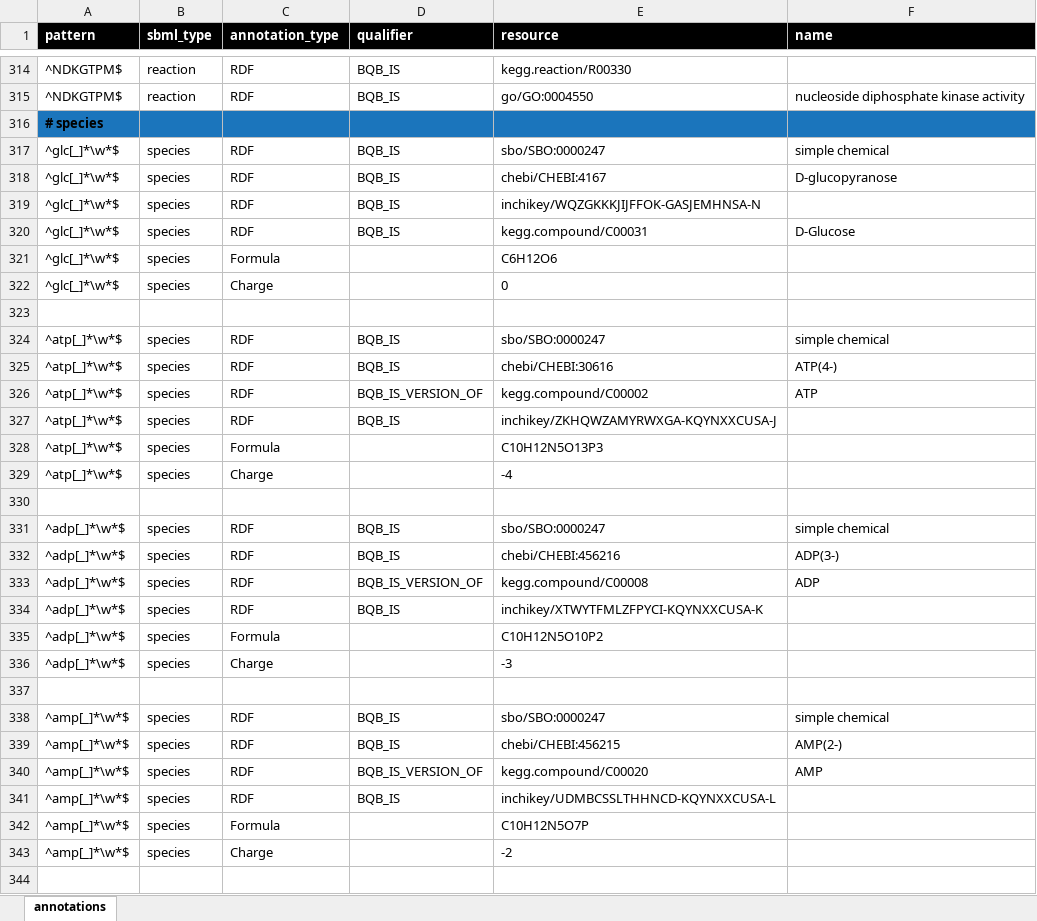
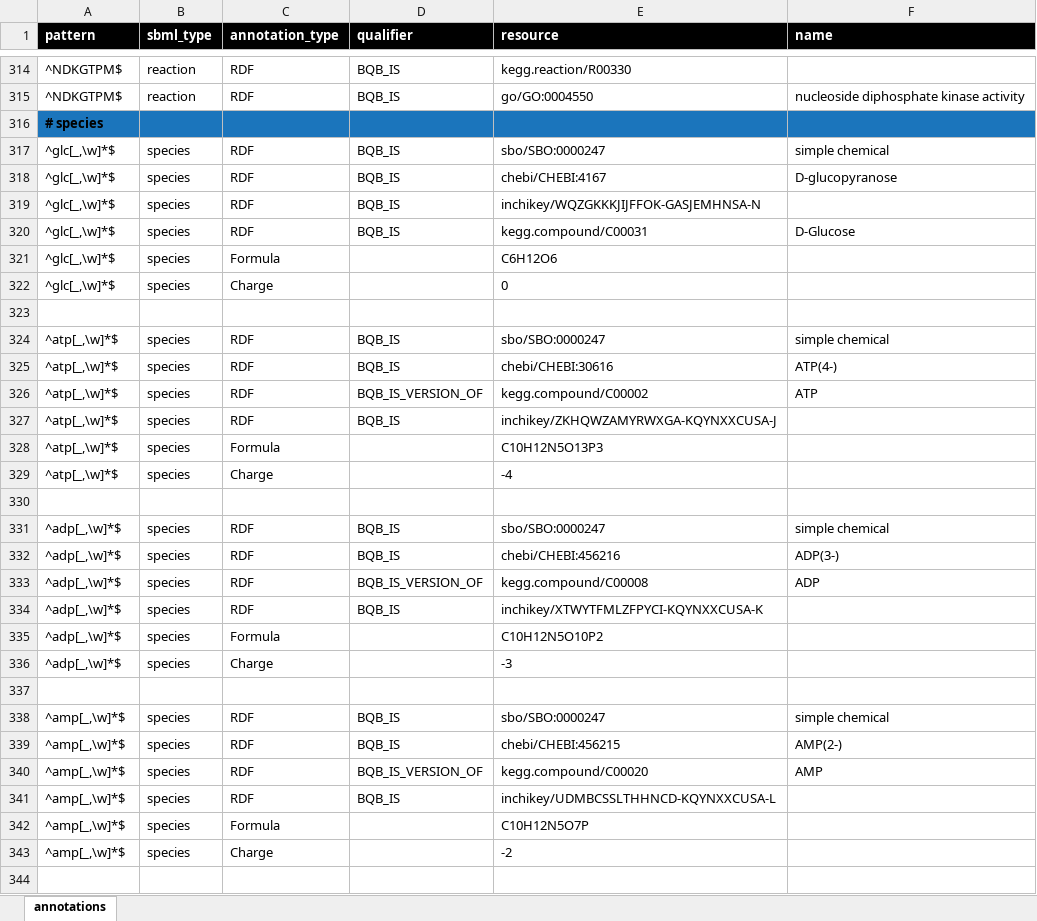
Before and after one commit to matthiaskoenig/exsimo, an Excel workbook: pyexsimo/model/liver_glucose_annotations.xlsx, sheet annotations, drawn as a sheet; only a part is shown, gaps mark what is left out; values as stored, in another font and other column widths than the file's, no borders; the diff covers the shown part only; the diff names each change by its address in the sheet, - before the commit and + after, or states it on an @@ line.

Commit message:
working on model visualization

```diff
--- a/pyexsimo/model/liver_glucose_annotations.xlsx (sheet annotations)
+++ b/pyexsimo/model/liver_glucose_annotations.xlsx (sheet annotations)
-A317:A322 (pattern): ^glc[_]*\w*$
+A317:A322 (pattern): ^glc[_,\w]*$
-A324:A329 (pattern): ^atp[_]*\w*$
+A324:A329 (pattern): ^atp[_,\w]*$
-A331:A336 (pattern): ^adp[_]*\w*$
+A331:A336 (pattern): ^adp[_,\w]*$
-A338:A343 (pattern): ^amp[_]*\w*$
+A338:A343 (pattern): ^amp[_,\w]*$
```
Also changed, not shown: 187 edited cells elsewhere in this sheet, 10 other files.
